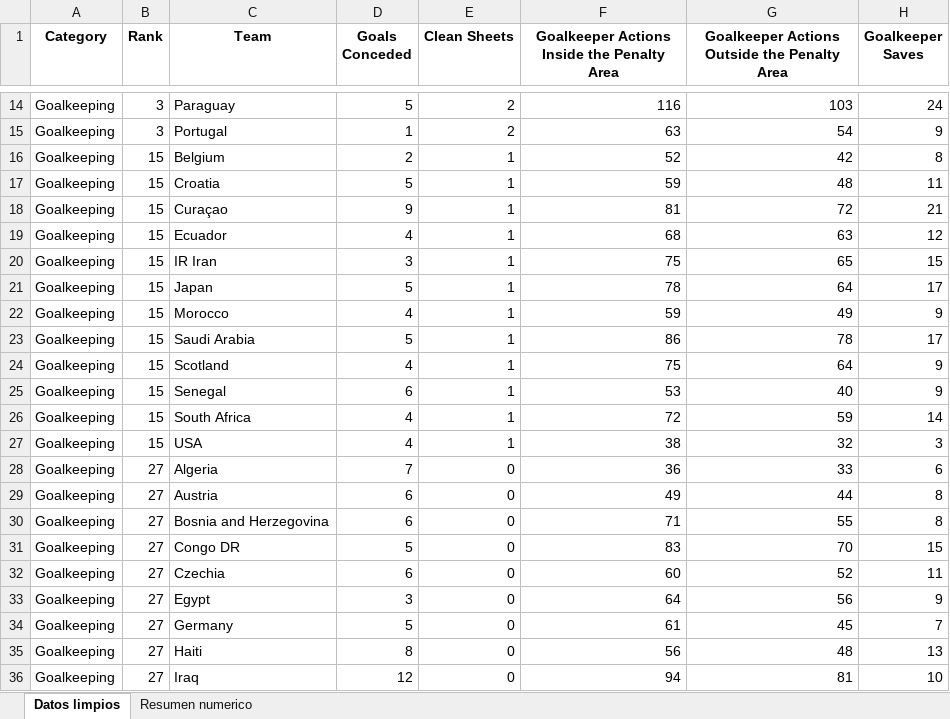
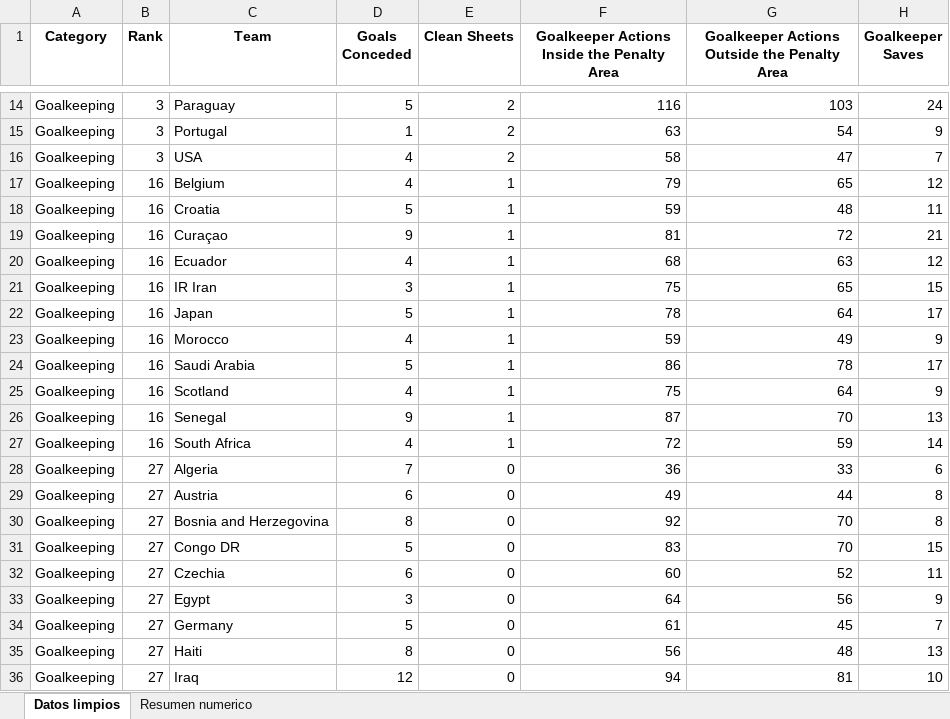
Before and after one commit to ManuelMtz1018/fifa_team_statistics, an Excel workbook: outputs/fifa_team_statistics/excel_por_categoria/Goalkeeping.xlsx, sheet Datos limpios, drawn as a sheet; only a part is shown, gaps mark what is left out; values as stored, in another font and other column widths than the file's, no borders; removed rows and columns are numbered as before the commit, all else as after; the diff names each change by its address in the sheet, - before the commit and + after, or states it on an @@ line.

```diff
--- a/outputs/fifa_team_statistics/excel_por_categoria/Goalkeeping.xlsx (sheet Datos limpios)
+++ b/outputs/fifa_team_statistics/excel_por_categoria/Goalkeeping.xlsx (sheet Datos limpios)
+row 16: Goalkeeping | 3 | USA | 4 | 2 | 58 | 47 | 7
-B17:B27 (Rank): 15
+B17:B27 (Rank): 16
-D17 (Goals Conceded): 2
+D17 (Goals Conceded): 4
-F17: 52
+F17: 79
-G17: 42
+G17: 65
-H17 (Goalkeeper Saves): 8
+H17 (Goalkeeper Saves): 12
-D26 (Goals Conceded): 6
+D26 (Goals Conceded): 9
-F26: 53
+F26: 87
-G26: 40
+G26: 70
-H26 (Goalkeeper Saves): 9
+H26 (Goalkeeper Saves): 13
-row 27: Goalkeeping | 15 | USA | 4 | 1 | 38 | 32 | 3
-D30 (Goals Conceded): 6
+D30 (Goals Conceded): 8
-F30: 71
+F30: 92
-G30: 55
+G30: 70
```
Also changed, not shown: sheet Resumen numerico, outputs/fifa_team_statistics/excel_por_categoria/Attacking.xlsx, outputs/fifa_team_statistics/excel_por_categoria/Defending.xlsx, 14 other files.
